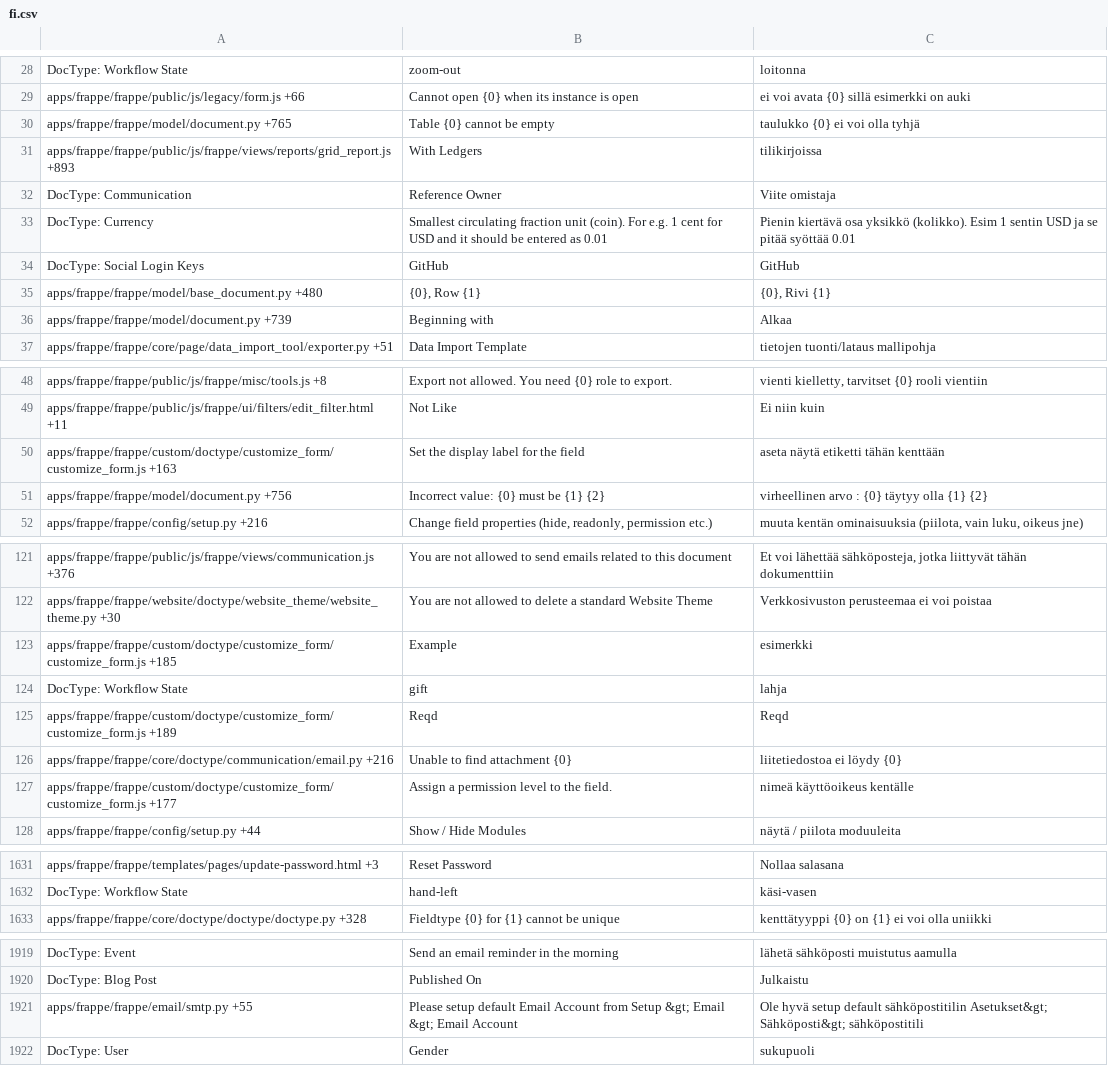
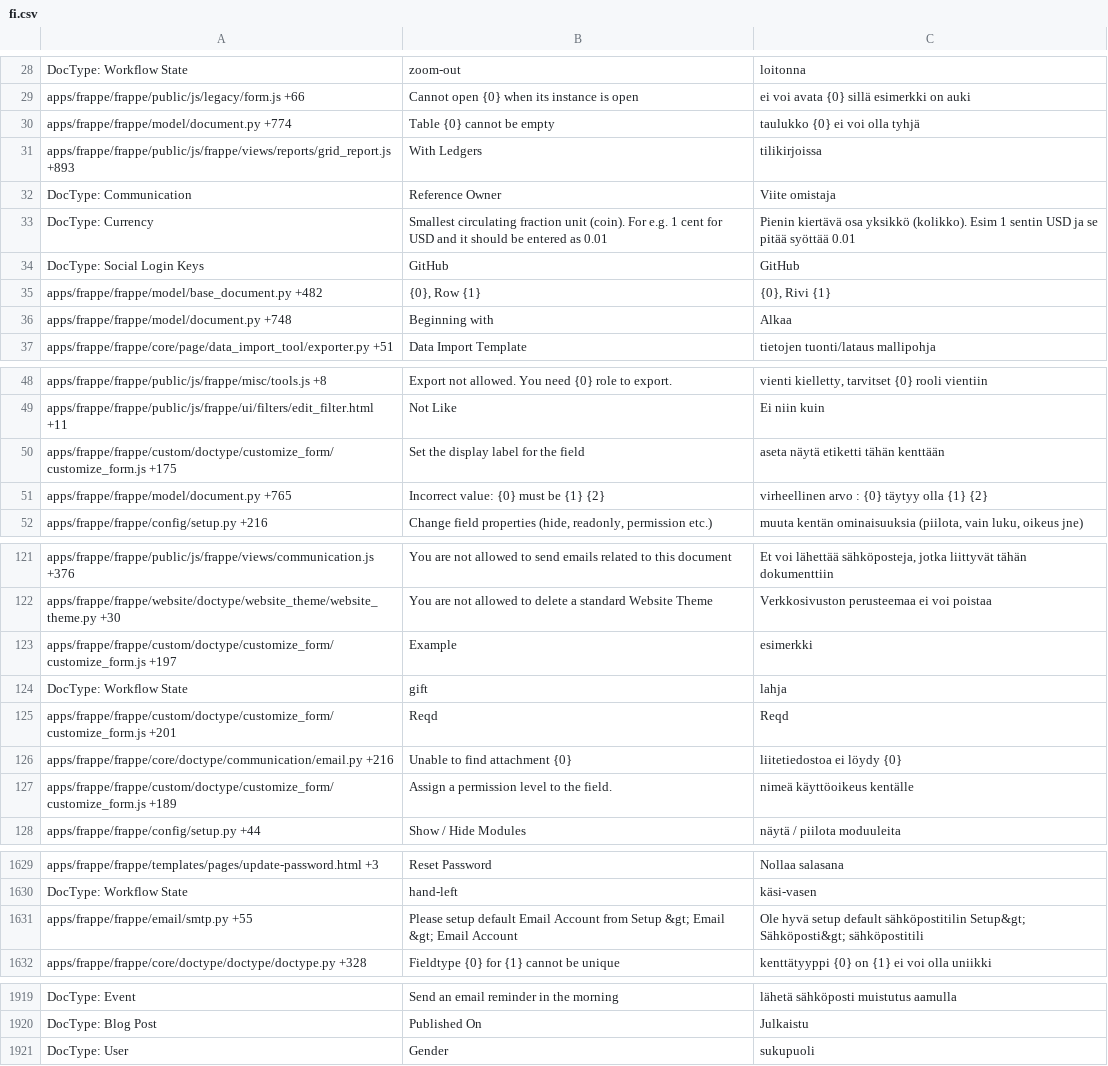
Before and after one commit to experiments001/frappe-sqlite, a CSV file: frappe/translations/fi.csv, drawn as a sheet; only a part is shown, gaps mark what is left out; the diff covers the shown part only.

```diff
--- a/frappe/translations/fi.csv
+++ b/frappe/translations/fi.csv
@@ -29,3 +29,3 @@ DocType: Workflow State,zoom-out,loitonna
 apps/frappe/frappe/public/js/legacy/form.js +66,Cannot open {0} when its instance is open,ei voi avata {0} sillä esimerkki on auki
-apps/frappe/frappe/model/document.py +765,Table {0} cannot be empty,taulukko {0} ei voi olla tyhjä
+apps/frappe/frappe/model/document.py +774,Table {0} cannot be empty,taulukko {0} ei voi olla tyhjä
 apps/frappe/frappe/public/js/frappe/views/reports/grid_report.js +893,With Ledgers,tilikirjoissa
@@ -34,4 +34,4 @@ DocType: Currency,Smallest circulating fraction unit (coin). For e.g. 1 cent for
 DocType: Social Login Keys,GitHub,GitHub
-apps/frappe/frappe/model/base_document.py +480,"{0}, Row {1}","{0}, Rivi {1}"
-apps/frappe/frappe/model/document.py +739,Beginning with,Alkaa
+apps/frappe/frappe/model/base_document.py +482,"{0}, Row {1}","{0}, Rivi {1}"
+apps/frappe/frappe/model/document.py +748,Beginning with,Alkaa
 apps/frappe/frappe/core/page/data_import_tool/exporter.py +51,Data Import Template,tietojen tuonti/lataus mallipohja
@@ -49,4 +49,4 @@ apps/frappe/frappe/public/js/frappe/misc/tools.js +8,Export not allowed. You nee
 apps/frappe/frappe/public/js/frappe/ui/filters/edit_filter.html +11,Not Like,Ei niin kuin
-apps/frappe/frappe/custom/doctype/customize_form/customize_form.js +163,Set the display label for the field,aseta näytä etiketti tähän kenttään
-apps/frappe/frappe/model/document.py +756,Incorrect value: {0} must be {1} {2},virheellinen arvo : {0} täytyy olla {1} {2}
+apps/frappe/frappe/custom/doctype/customize_form/customize_form.js +175,Set the display label for the field,aseta näytä etiketti tähän kenttään
+apps/frappe/frappe/model/document.py +765,Incorrect value: {0} must be {1} {2},virheellinen arvo : {0} täytyy olla {1} {2}
 apps/frappe/frappe/config/setup.py +216,"Change field properties (hide, readonly, permission etc.)","muuta kentän ominaisuuksia (piilota, vain luku, oikeus jne)"
@@ -122,7 +122,7 @@ apps/frappe/frappe/public/js/frappe/views/communication.js +376,You are not allo
 apps/frappe/frappe/website/doctype/website_theme/website_theme.py +30,You are not allowed to delete a standard Website Theme,Verkkosivuston perusteemaa ei voi poistaa
-apps/frappe/frappe/custom/doctype/customize_form/customize_form.js +185,Example,esimerkki
+apps/frappe/frappe/custom/doctype/customize_form/customize_form.js +197,Example,esimerkki
 DocType: Workflow State,gift,lahja
-apps/frappe/frappe/custom/doctype/customize_form/customize_form.js +189,Reqd,Reqd
+apps/frappe/frappe/custom/doctype/customize_form/customize_form.js +201,Reqd,Reqd
 apps/frappe/frappe/core/doctype/communication/email.py +216,Unable to find attachment {0},liitetiedostoa ei löydy {0}
-apps/frappe/frappe/custom/doctype/customize_form/customize_form.js +177,Assign a permission level to the field.,nimeä käyttöoikeus kentälle
+apps/frappe/frappe/custom/doctype/customize_form/customize_form.js +189,Assign a permission level to the field.,nimeä käyttöoikeus kentälle
 apps/frappe/frappe/config/setup.py +44,Show / Hide Modules,näytä / piilota moduuleita
@@ -1641,2 +1639,3 @@ apps/frappe/frappe/templates/pages/update-password.html +3,Reset Password,Nollaa
 DocType: Workflow State,hand-left,käsi-vasen
+apps/frappe/frappe/email/smtp.py +55,Please setup default Email Account from Setup &gt; Email &gt; Email Account,Ole hyvä setup default sähköpostitilin Setup&gt; Sähköposti&gt; sähköpostitili
 apps/frappe/frappe/core/doctype/doctype/doctype.py +328,Fieldtype {0} for {1} cannot be unique,kenttätyyppi {0} on {1} ei voi olla uniikki
@@ -1930,3 +1930,2 @@ DocType: Event,Send an email reminder in the morning,lähetä sähköposti muist
 DocType: Blog Post,Published On,Julkaistu
-apps/frappe/frappe/email/smtp.py +55,Please setup default Email Account from Setup &gt; Email &gt; Email Account,Ole hyvä setup default sähköpostitilin Asetukset&gt; Sähköposti&gt; sähköpostitili
 DocType: User,Gender,sukupuoli
```
Also changed, not shown: 5 moved rows and 51 edited cells elsewhere in this file, frappe/translations/da.csv, frappe/translations/fr.csv, 51 other files.
